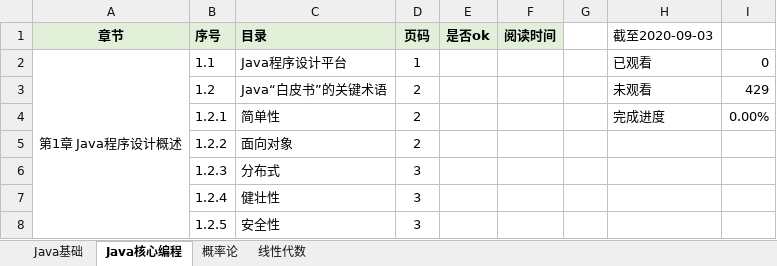
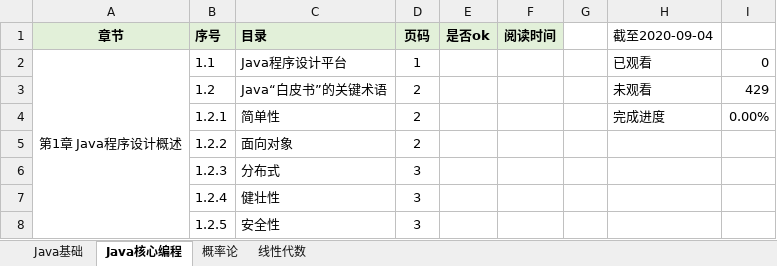
Before and after one commit to KingHWJ/Learning, an Excel workbook: 学习进度.xlsx, sheet Java核心编程, drawn as a sheet; only a part is shown; values as stored, in another font and other column widths than the file's, no borders; conditional formats not drawn; the diff names each change by its address in the sheet, - before the commit and + after, or states it on an @@ line.

```diff
--- a/学习进度.xlsx (sheet Java核心编程)
+++ b/学习进度.xlsx (sheet Java核心编程)
-H1: 截至2020-09-03
+H1: 截至2020-09-04
```
Also changed, not shown: sheet Java基础, 2 other files.
